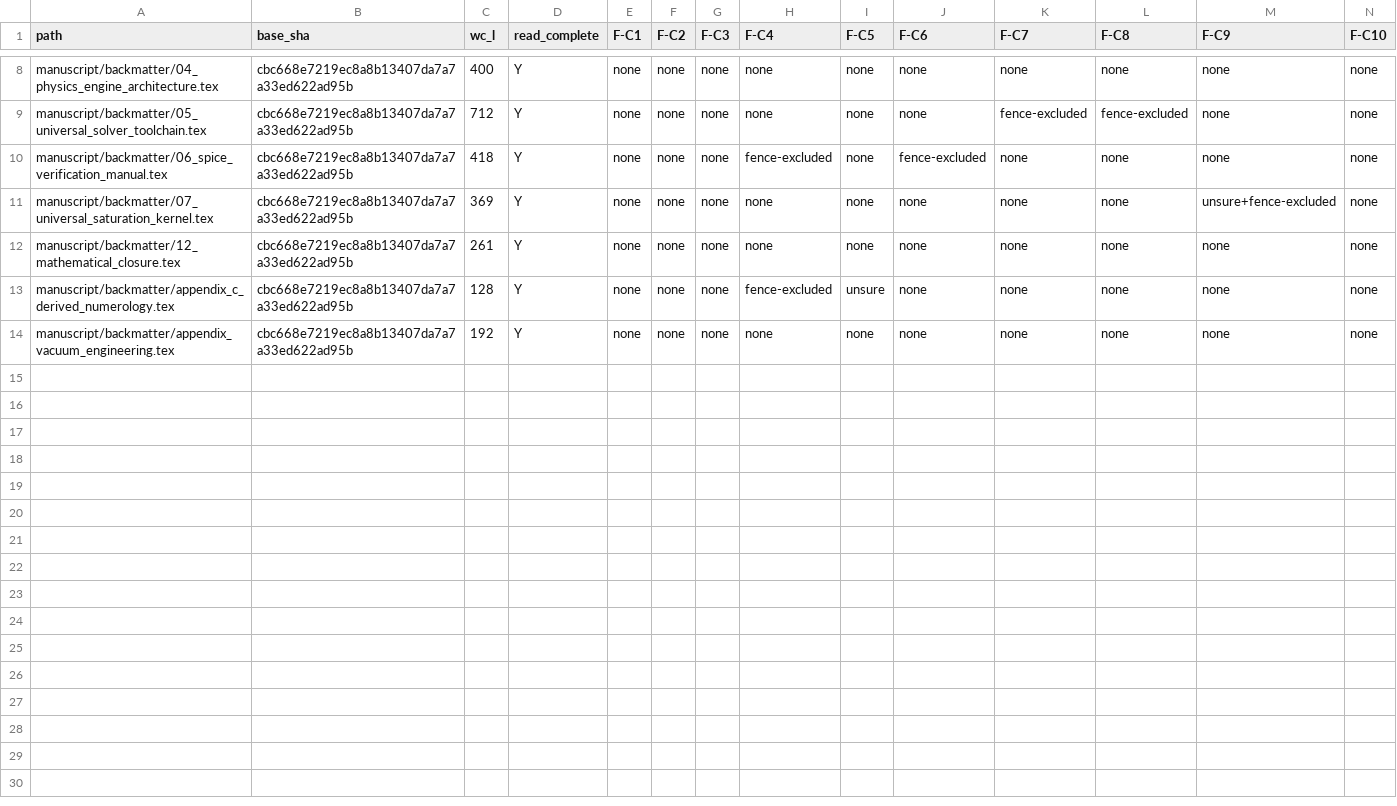
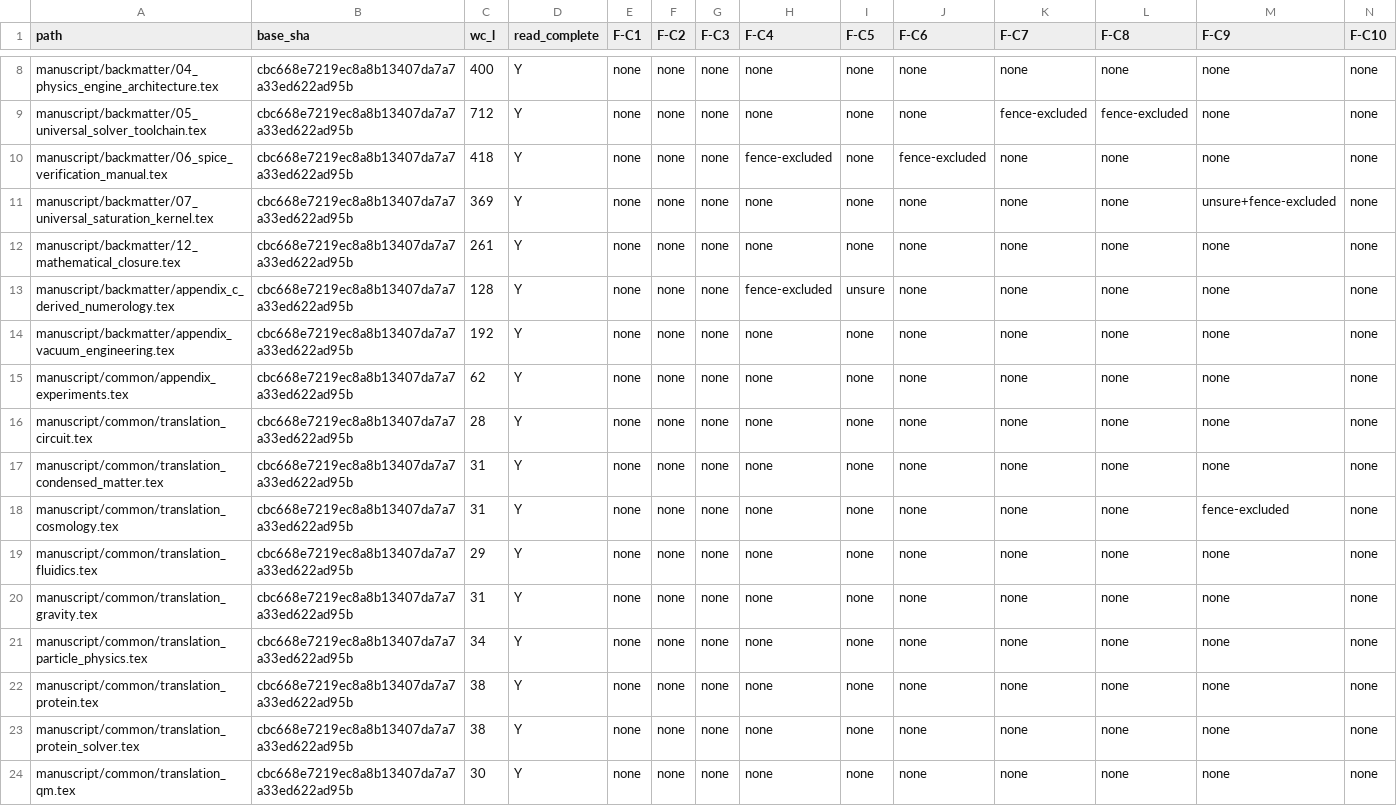
Before and after one commit to ave-veritas-et-enodatio/AVE-Core, a TSV file: _orchestration/2026-11-01_electron-identity-read-receipt.tsv, drawn as a sheet; only a part is shown, gaps mark what is left out; rows hold the shown columns only; the diff names each change by its address in the sheet, - before the commit and + after, or states it on an @@ line.

```diff
--- a/_orchestration/2026-11-01_electron-identity-read-receipt.tsv
+++ b/_orchestration/2026-11-01_electron-identity-read-receipt.tsv
+row 15: manuscript/common/appendix_experiments.tex | cbc668e7219ec8a8b13407da7a7a33ed622ad95b | 62 | Y | none | none | none | none | none | none | none | none | none | none
+row 16: manuscript/common/translation_circuit.tex | cbc668e7219ec8a8b13407da7a7a33ed622ad95b | 28 | Y | none | none | none | none | none | none | none | none | none | none
+row 17: manuscript/common/translation_condensed_matter.tex | cbc668e7219ec8a8b13407da7a7a33ed622ad95b | 31 | Y | none | none | none | none | none | none | none | none | none | none
+row 18: manuscript/common/translation_cosmology.tex | cbc668e7219ec8a8b13407da7a7a33ed622ad95b | 31 | Y | none | none | none | none | none | none | none | none | fence-excluded | none
+row 19: manuscript/common/translation_fluidics.tex | cbc668e7219ec8a8b13407da7a7a33ed622ad95b | 29 | Y | none | none | none | none | none | none | none | none | none | none
+row 20: manuscript/common/translation_gravity.tex | cbc668e7219ec8a8b13407da7a7a33ed622ad95b | 31 | Y | none | none | none | none | none | none | none | none | none | none
+row 21: manuscript/common/translation_particle_physics.tex | cbc668e7219ec8a8b13407da7a7a33ed622ad95b | 34 | Y | none | none | none | none | none | none | none | none | none | none
+row 22: manuscript/common/translation_protein.tex | cbc668e7219ec8a8b13407da7a7a33ed622ad95b | 38 | Y | none | none | none | none | none | none | none | none | none | none
+row 23: manuscript/common/translation_protein_solver.tex | cbc668e7219ec8a8b13407da7a7a33ed622ad95b | 38 | Y | none | none | none | none | none | none | none | none | none | none
+row 24: manuscript/common/translation_qm.tex | cbc668e7219ec8a8b13407da7a7a33ed622ad95b | 30 | Y | none | none | none | none | none | none | none | none | none | none
```
Also changed, not shown: 2 other files.
